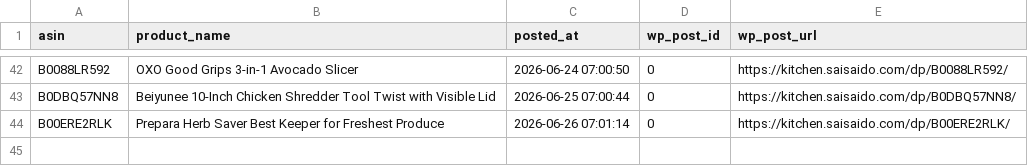
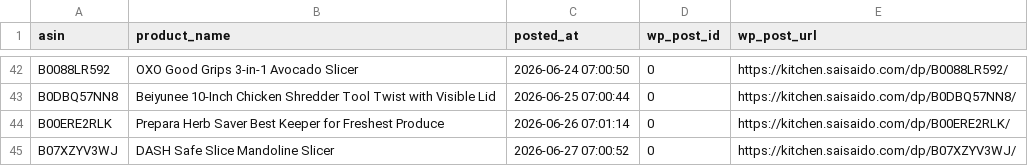
Before and after one commit to Fukunga/Pinterest-kitchen-feed, a CSV file: data/posting_history.csv, drawn as a sheet; only a part is shown, gaps mark what is left out.

Commit message:
Automated post: DASH Safe Slice Mandoline Slicer (ASIN: B07XZYV3WJ)

```diff
--- a/data/posting_history.csv
+++ b/data/posting_history.csv
@@ -44 +44,2 @@ B0DBQ57NN8,Beiyunee 10-Inch Chicken Shredder Tool Twist with Visible Lid,2026-06
 B00ERE2RLK,Prepara Herb Saver Best Keeper for Freshest Produce,2026-06-26 07:01:14,0,https://kitchen.saisaido.com/dp/B00ERE2RLK/
+B07XZYV3WJ,DASH Safe Slice Mandoline Slicer,2026-06-27 07:00:52,0,https://kitchen.saisaido.com/dp/B07XZYV3WJ/
```
Also changed, not shown: data/products.csv, 3 other files.
